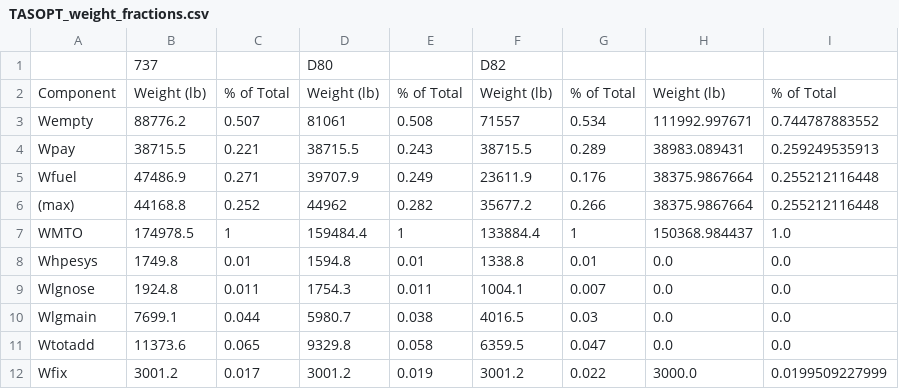
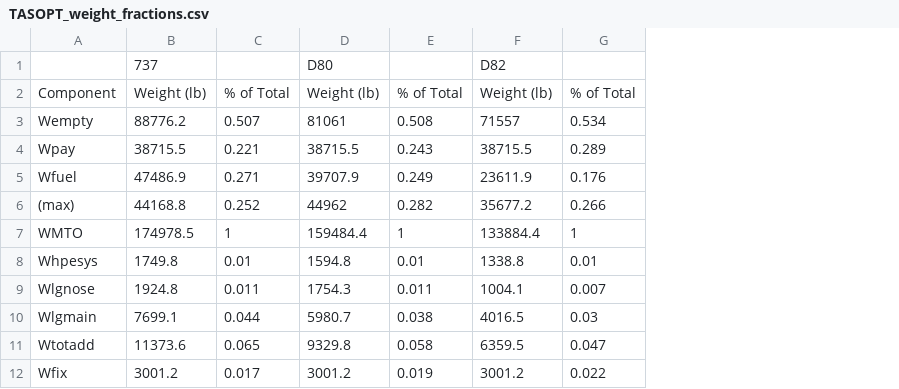
Before and after one commit to convexengineering/SPaircraft, a CSV file: TASOPT_weight_fractions.csv, drawn as a sheet; only a part is shown; the diff names each change by its address in the sheet, - before the commit and + after, or states it on an @@ line.

```diff
--- a/TASOPT_weight_fractions.csv
+++ b/TASOPT_weight_fractions.csv
-column H, rows 2-12: Weight (lb) | 111992.997671 | 38983.089431 | 38375.9867664 | 38375.9867664 | 150368.984437 | 0.0 | 0.0 | 0.0 | 0.0 | 3000.0
-column I, rows 2-12: % of Total | 0.744787883552 | 0.259249535913 | 0.255212116448 | 0.255212116448 | 1.0 | 0.0 | 0.0 | 0.0 | 0.0 | 0.0199509227999
```
Also changed, not shown: 3 other files.
